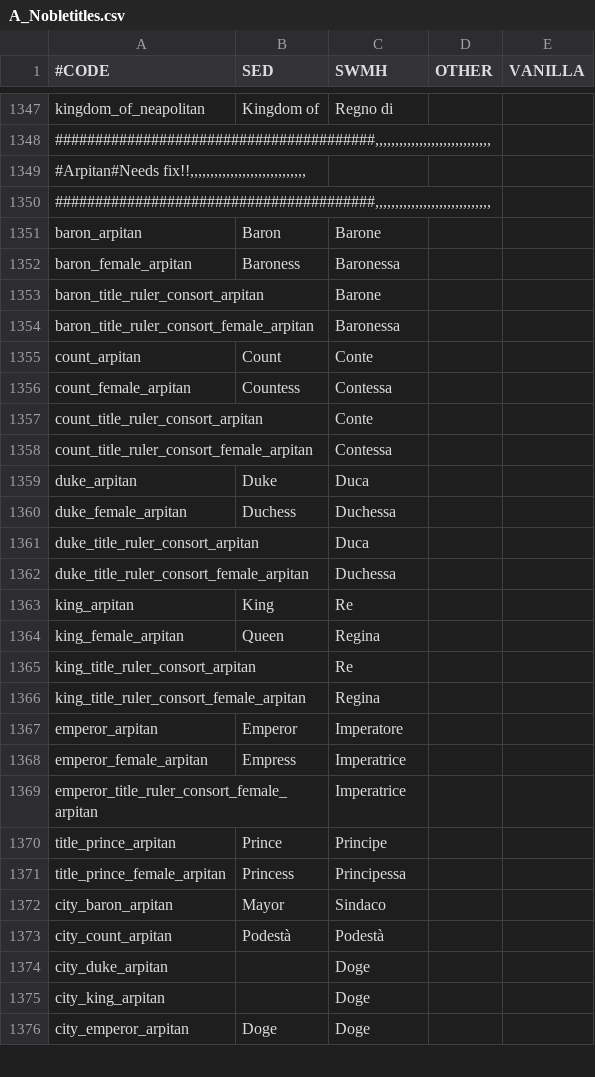
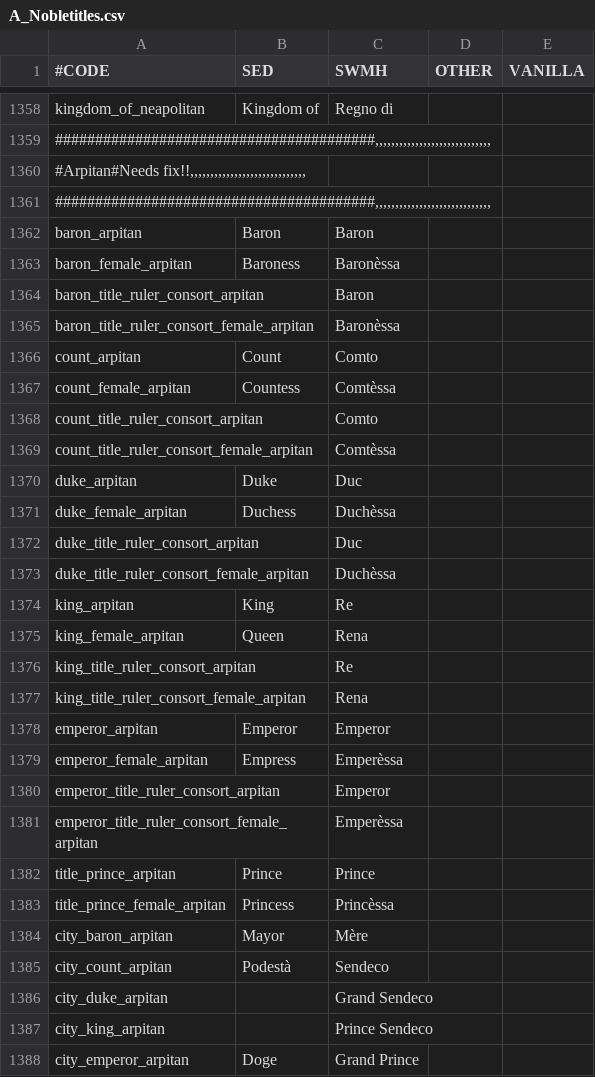
Before and after one commit to escalonn/sed2, a CSV file: templates/SED2/localisation/A_Nobletitles.csv, drawn as a sheet; only a part is shown, gaps mark what is left out; the diff covers the shown part only.

```diff
--- a/templates/SED2/localisation/A_Nobletitles.csv
+++ b/templates/SED2/localisation/A_Nobletitles.csv
@@ -1350,27 +1361,28 @@ kingdom_of_neapolitan                                 ;Kingdom of;Regno di;;
 ########################################,,,,,,,,,,,,,,,,,,,,,,,,,,,,,;;;;
-baron_arpitan                                         ;Baron   ;Barone;;
-baron_female_arpitan                                  ;Baroness;Baronessa;;
-baron_title_ruler_consort_arpitan                     ;        ;Barone;;
-baron_title_ruler_consort_female_arpitan              ;        ;Baronessa;;
-count_arpitan                                         ;Count   ;Conte;;
-count_female_arpitan                                  ;Countess;Contessa;;
-count_title_ruler_consort_arpitan                     ;        ;Conte;;
-count_title_ruler_consort_female_arpitan              ;        ;Contessa;;
-duke_arpitan                                          ;Duke    ;Duca;;
-duke_female_arpitan                                   ;Duchess ;Duchessa;;
-duke_title_ruler_consort_arpitan                      ;        ;Duca;;
-duke_title_ruler_consort_female_arpitan               ;        ;Duchessa;;
+baron_arpitan                                         ;Baron   ;Baron;;
+baron_female_arpitan                                  ;Baroness;Baronèssa;;
+baron_title_ruler_consort_arpitan                     ;        ;Baron;;
+baron_title_ruler_consort_female_arpitan              ;        ;Baronèssa;;
+count_arpitan                                         ;Count   ;Comto;;
+count_female_arpitan                                  ;Countess;Comtèssa;;
+count_title_ruler_consort_arpitan                     ;        ;Comto;;
+count_title_ruler_consort_female_arpitan              ;        ;Comtèssa;;
+duke_arpitan                                          ;Duke    ;Duc;;
+duke_female_arpitan                                   ;Duchess ;Duchèssa;;
+duke_title_ruler_consort_arpitan                      ;        ;Duc;;
+duke_title_ruler_consort_female_arpitan               ;        ;Duchèssa;;
 king_arpitan                                          ;King    ;Re;;
-king_female_arpitan                                   ;Queen   ;Regina;;
+king_female_arpitan                                   ;Queen   ;Rena;;
 king_title_ruler_consort_arpitan                      ;        ;Re;;
-king_title_ruler_consort_female_arpitan               ;        ;Regina;;
-emperor_arpitan                                       ;Emperor ;Imperatore;;
-emperor_female_arpitan                                ;Empress ;Imperatrice;;
-emperor_title_ruler_consort_female_arpitan            ;        ;Imperatrice;;
-title_prince_arpitan                                  ;Prince  ;Principe;;
-title_prince_female_arpitan                           ;Princess;Principessa;;
-city_baron_arpitan                                    ;Mayor   ;Sindaco;;
-city_count_arpitan                                    ;Podestà ;Podestà;;
-city_duke_arpitan                                     ;        ;Doge;;
-city_king_arpitan                                     ;        ;Doge;;
-city_emperor_arpitan                                  ;Doge    ;Doge;;
+king_title_ruler_consort_female_arpitan               ;        ;Rena;;
+emperor_arpitan                                       ;Emperor ;Emperor;;
+emperor_female_arpitan                                ;Empress ;Emperèssa;;
+emperor_title_ruler_consort_arpitan                   ;        ;Emperor;;
+emperor_title_ruler_consort_female_arpitan            ;        ;Emperèssa;;
+title_prince_arpitan                                  ;Prince  ;Prince;;
+title_prince_female_arpitan                           ;Princess;Princèssa;;
+city_baron_arpitan                                    ;Mayor   ;Mère;;
+city_count_arpitan                                    ;Podestà ;Sendeco;;
+city_duke_arpitan                                     ;        ;Grand Sendeco;;
+city_king_arpitan                                     ;        ;Prince Sendeco;;
+city_emperor_arpitan                                  ;Doge    ;Grand Prince;;
```
Also changed, not shown: 12 added rows and 17 edited cells elsewhere in this file, build/SED2/localisation/A_Nobletitles.csv, templates/SED2/common/landed_titles/swmh_landed_titles.csv, 16 other files.
